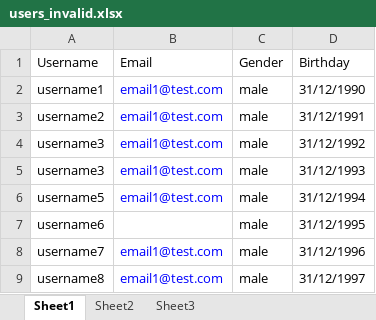
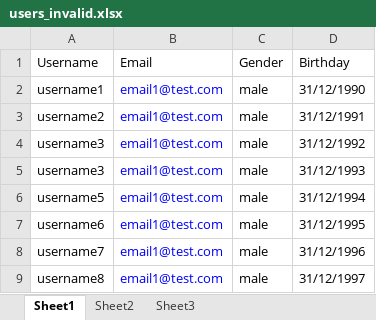
Before and after one commit to HasuSoftware/rails_spreadsheet_reader, an Excel workbook: spec/files/users_invalid.xlsx, sheet Sheet1, drawn as a sheet; values as stored, in another font and other column widths than the file's, no borders; the diff names each change by its address in the sheet, - before the commit and + after, or states it on an @@ line.

Commit message:
fixed set_invalid_row method and deleted some unused files

```diff
--- a/spec/files/users_invalid.xlsx (sheet Sheet1)
+++ b/spec/files/users_invalid.xlsx (sheet Sheet1)
-B7 (Email): (empty)
+B7 (Email): email1@test.com
```
Also changed, not shown: 6 other files.
